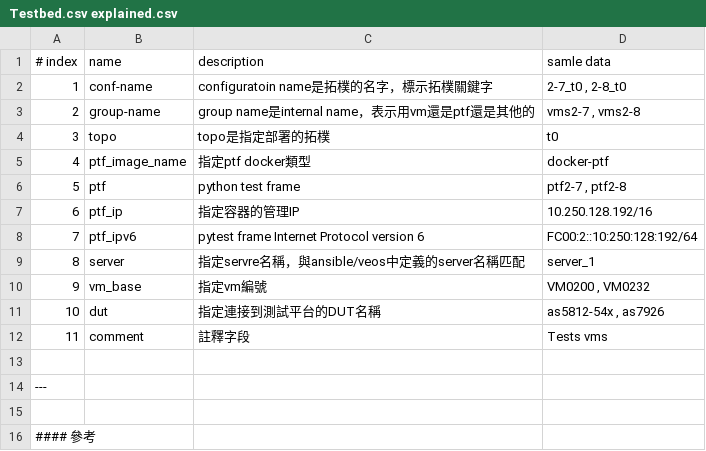
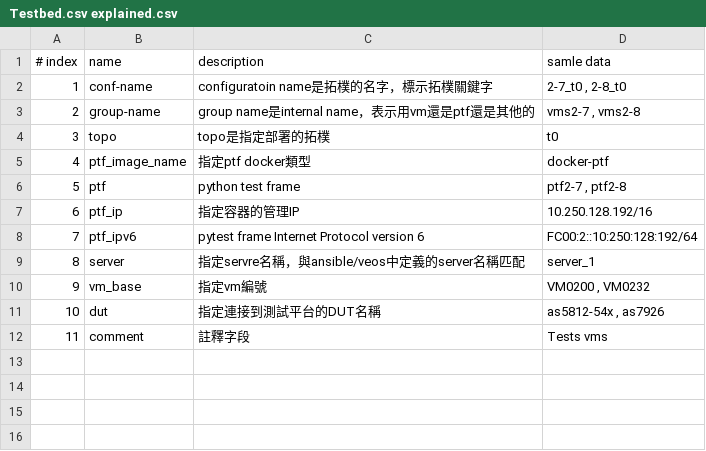
Before and after one commit to jian-hong-wu/blog, a CSV file: testbed.csv/Testbed.csv explained.csv, drawn as a sheet; the diff names each change by its address in the sheet, - before the commit and + after, or states it on an @@ line.

Commit message:
Update Testbed.csv explained.csv

```diff
--- a/testbed.csv/Testbed.csv explained.csv
+++ b/testbed.csv/Testbed.csv explained.csv
-row 13: (empty)
-row 14: ---
-row 15: (empty)
-row 16: #### 參考
```
